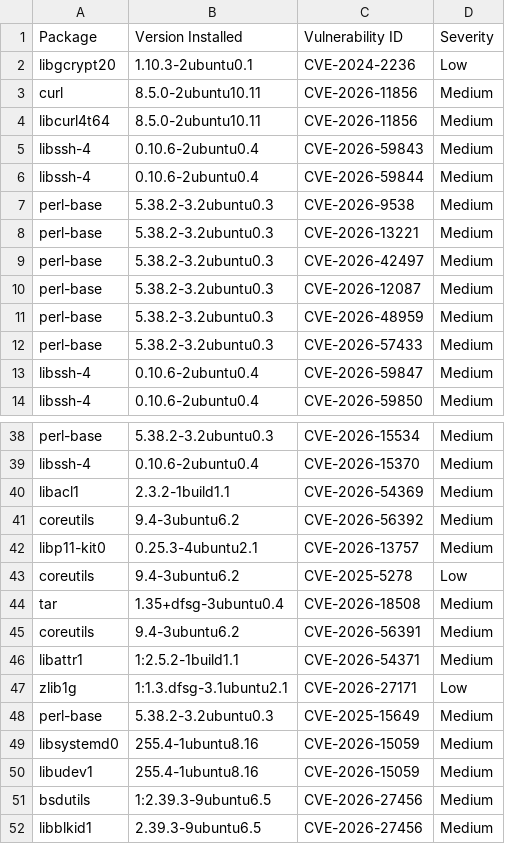
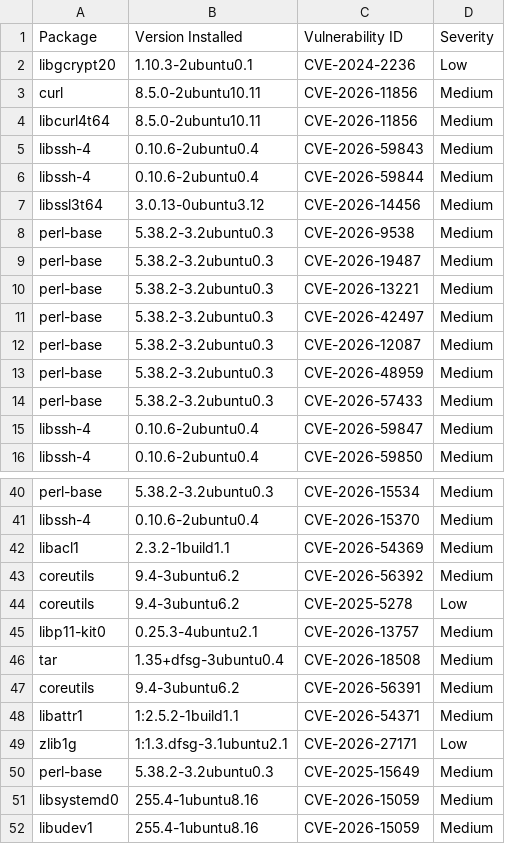
Before and after one commit to AnchorLayer/docker-baseimage-ubuntu, a CSV file: vuln-reports-noble/grype-report-noble.csv, drawn as a sheet; only a part is shown, gaps mark what is left out; the shorter side is filled out with more unchanged rows.

```diff
--- a/vuln-reports-noble/grype-report-noble.csv
+++ b/vuln-reports-noble/grype-report-noble.csv
@@ -6,3 +6,5 @@
 "libssh-4","0.10.6-2ubuntu0.4","CVE-2026-59844","Medium"
+"libssl3t64","3.0.13-0ubuntu3.12","CVE-2026-14456","Medium"
 "perl-base","5.38.2-3.2ubuntu0.3","CVE-2026-9538","Medium"
+"perl-base","5.38.2-3.2ubuntu0.3","CVE-2026-19487","Medium"
 "perl-base","5.38.2-3.2ubuntu0.3","CVE-2026-13221","Medium"
@@ -41,4 +43,4 @@
 "coreutils","9.4-3ubuntu6.2","CVE-2026-56392","Medium"
+"coreutils","9.4-3ubuntu6.2","CVE-2025-5278","Low"
 "libp11-kit0","0.25.3-4ubuntu2.1","CVE-2026-13757","Medium"
-"coreutils","9.4-3ubuntu6.2","CVE-2025-5278","Low"
 "tar","1.35+dfsg-3ubuntu0.4","CVE-2026-18508","Medium"
```
Also changed, not shown: vuln-reports-jammy/grype-report-jammy.csv, 11 other files.
